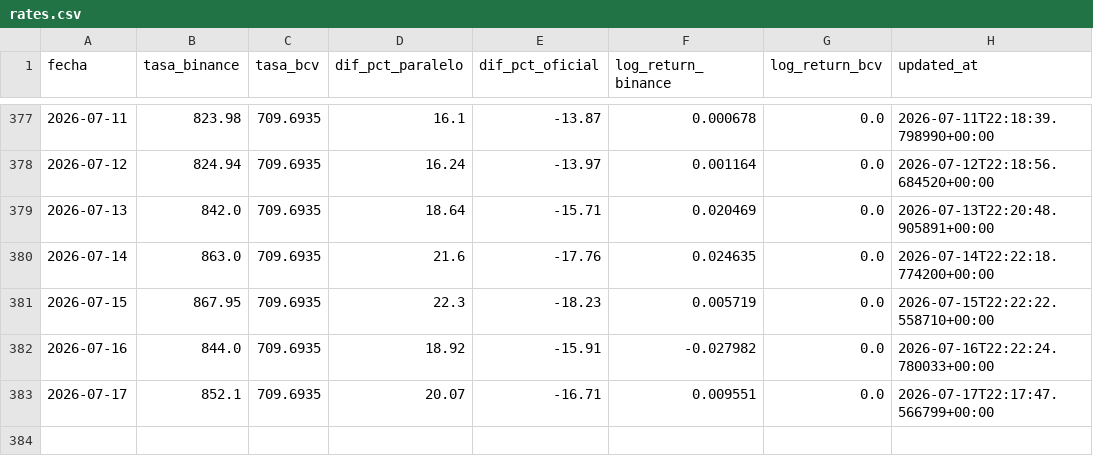
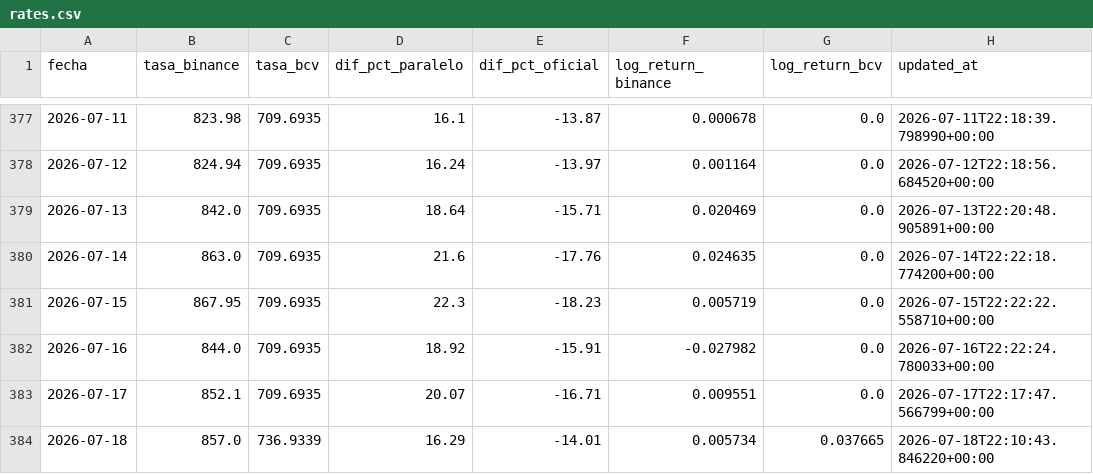
Before and after one commit to afuenmayor882coder/budget-intelligence, a CSV file: cloud-automation/github-actions/data/rates.csv, drawn as a sheet; only a part is shown, gaps mark what is left out; the diff names each change by its address in the sheet, - before the commit and + after, or states it on an @@ line.

Commit message:
Fix BCV SSL fallback and upgrade Actions to Node 24.
BCV's broken cert chain was forcing carry-forward rates; retry with verify=False and bump checkout/setup-python/upload-artifact so the daily fetch runs cleanly.

```diff
--- a/cloud-automation/github-actions/data/rates.csv
+++ b/cloud-automation/github-actions/data/rates.csv
+row 384: 2026-07-18 | 857.0 | 736.9339 | 16.29 | -14.01 | 0.005734 | 0.037665 | 2026-07-18T22:10:43.846220+00:00
```
Also changed, not shown: 6 other files.
